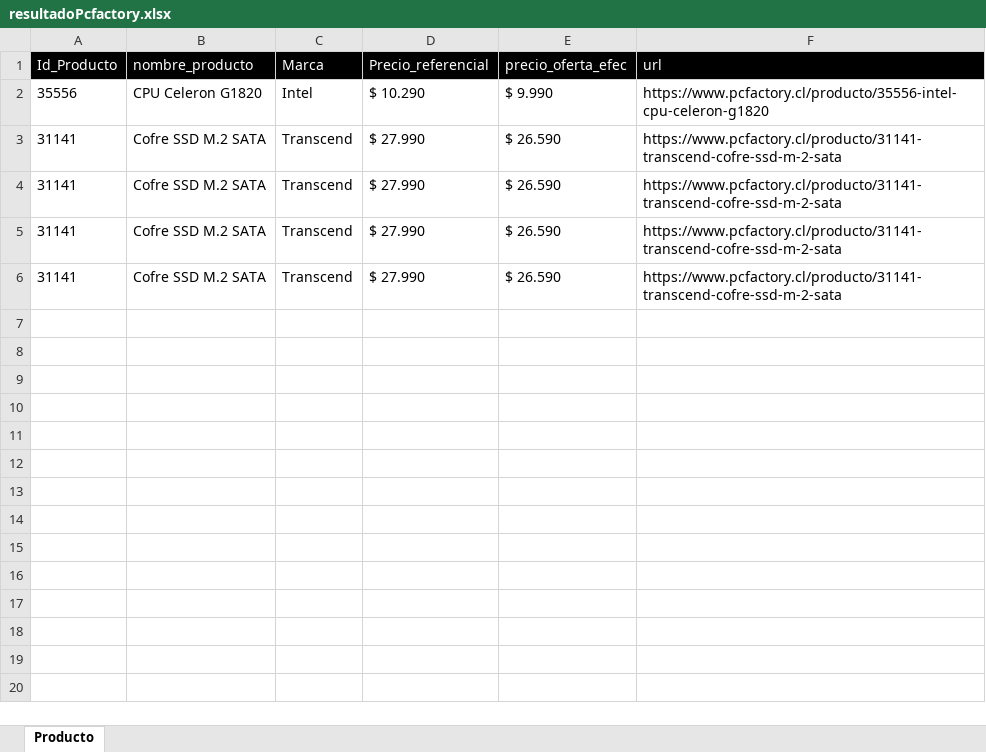
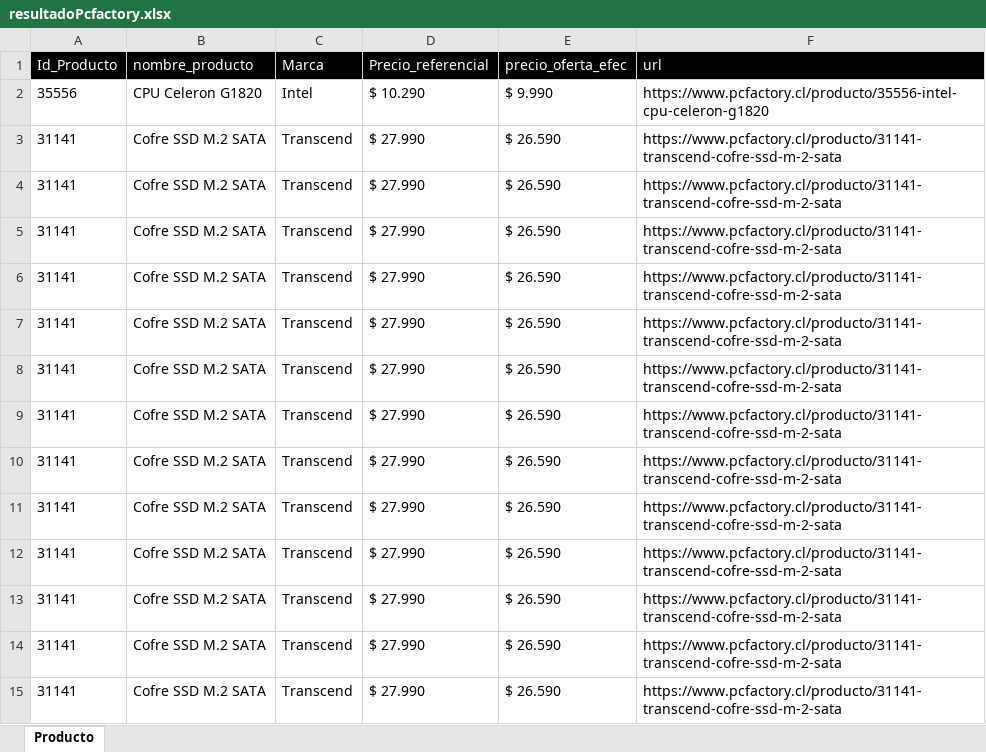
Before and after one commit to felipeToro1991/git-ejemplo-curso, an Excel workbook: ReportesExcel/resultadoPcfactory.xlsx, sheet Producto, drawn as a sheet; values as stored, in another font and other column widths than the file's, no borders; the diff names each change by its address in the sheet, - before the commit and + after, or states it on an @@ line.

Commit message:
Actualizacion clase reportes en PDF

```diff
--- a/ReportesExcel/resultadoPcfactory.xlsx (sheet Producto)
+++ b/ReportesExcel/resultadoPcfactory.xlsx (sheet Producto)
+row 7: 31141 | Cofre SSD M.2 SATA | Transcend | $ 27.990 | $ 26.590 | https://www.pcfactory.cl/producto/31141-transcend-cofre-ssd-m-2-sata
+row 8: 31141 | Cofre SSD M.2 SATA | Transcend | $ 27.990 | $ 26.590 | https://www.pcfactory.cl/producto/31141-transcend-cofre-ssd-m-2-sata
+row 9: 31141 | Cofre SSD M.2 SATA | Transcend | $ 27.990 | $ 26.590 | https://www.pcfactory.cl/producto/31141-transcend-cofre-ssd-m-2-sata
+row 10: 31141 | Cofre SSD M.2 SATA | Transcend | $ 27.990 | $ 26.590 | https://www.pcfactory.cl/producto/31141-transcend-cofre-ssd-m-2-sata
+row 11: 31141 | Cofre SSD M.2 SATA | Transcend | $ 27.990 | $ 26.590 | https://www.pcfactory.cl/producto/31141-transcend-cofre-ssd-m-2-sata
+row 12: 31141 | Cofre SSD M.2 SATA | Transcend | $ 27.990 | $ 26.590 | https://www.pcfactory.cl/producto/31141-transcend-cofre-ssd-m-2-sata
+row 13: 31141 | Cofre SSD M.2 SATA | Transcend | $ 27.990 | $ 26.590 | https://www.pcfactory.cl/producto/31141-transcend-cofre-ssd-m-2-sata
+row 14: 31141 | Cofre SSD M.2 SATA | Transcend | $ 27.990 | $ 26.590 | https://www.pcfactory.cl/producto/31141-transcend-cofre-ssd-m-2-sata
+row 15: 31141 | Cofre SSD M.2 SATA | Transcend | $ 27.990 | $ 26.590 | https://www.pcfactory.cl/producto/31141-transcend-cofre-ssd-m-2-sata
```
Also changed, not shown: 18 other files.
